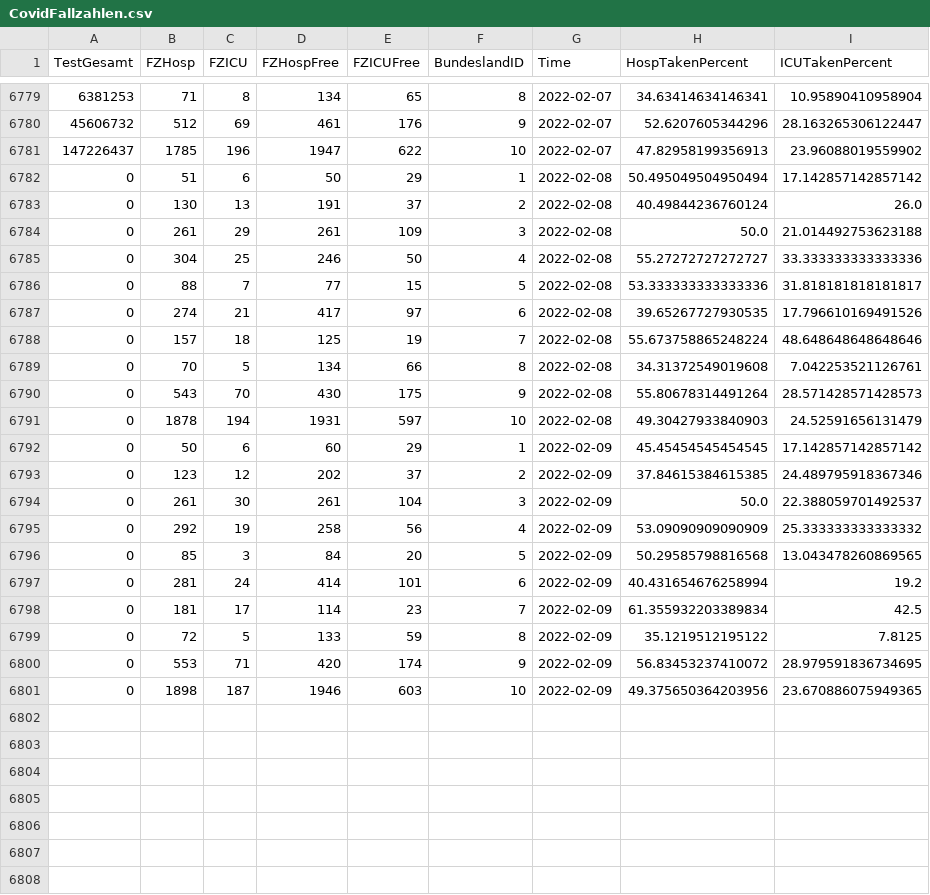
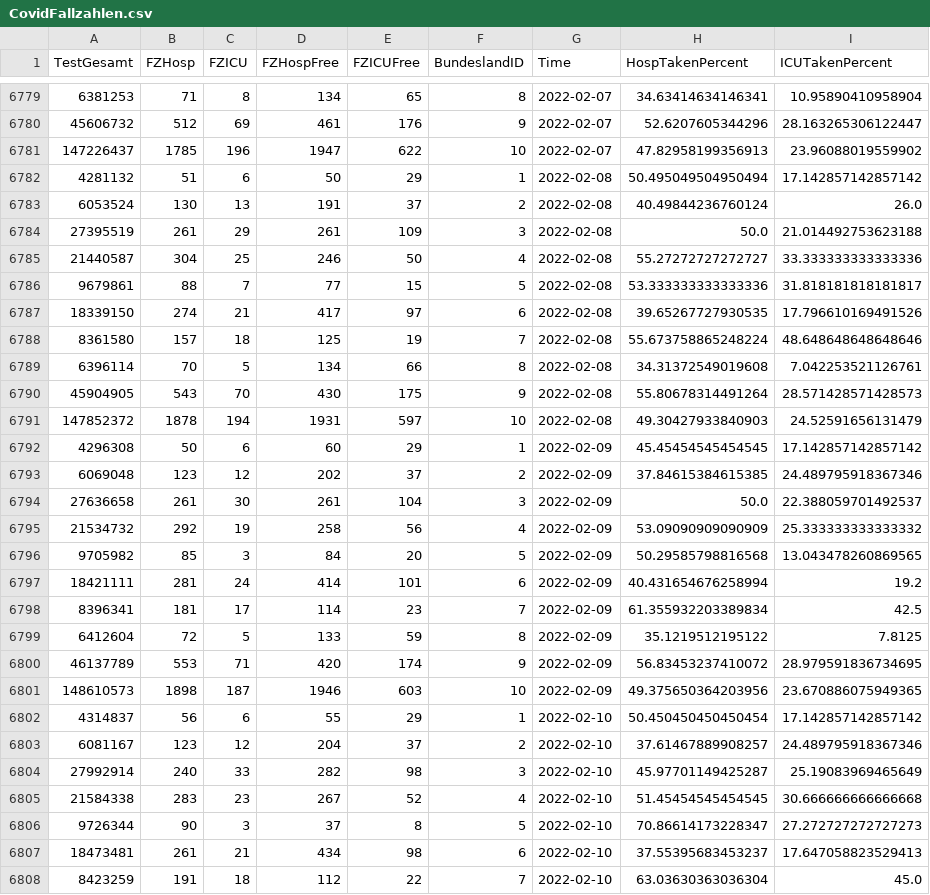
Before and after one commit to idjotherwise/nlp-otherwise, a CSV file: data_sets/CovidFallzahlen.csv, drawn as a sheet; only a part is shown, gaps mark what is left out; the diff covers the shown part only.

```diff
--- a/data_sets/CovidFallzahlen.csv
+++ b/data_sets/CovidFallzahlen.csv
@@ -6781,21 +6781,28 @@ TestGesamt,FZHosp,FZICU,FZHospFree,FZICUFree,BundeslandID,Time,HospTakenPercent,
 147226437,1785,196,1947,622,10,2022-02-07,47.82958199356913,23.96088019559902
-0,51,6,50,29,1,2022-02-08,50.495049504950494,17.142857142857142
-0,130,13,191,37,2,2022-02-08,40.49844236760124,26.0
-0,261,29,261,109,3,2022-02-08,50.0,21.014492753623188
-0,304,25,246,50,4,2022-02-08,55.27272727272727,33.333333333333336
-0,88,7,77,15,5,2022-02-08,53.333333333333336,31.818181818181817
-0,274,21,417,97,6,2022-02-08,39.65267727930535,17.796610169491526
-0,157,18,125,19,7,2022-02-08,55.673758865248224,48.648648648648646
-0,70,5,134,66,8,2022-02-08,34.31372549019608,7.042253521126761
-0,543,70,430,175,9,2022-02-08,55.80678314491264,28.571428571428573
-0,1878,194,1931,597,10,2022-02-08,49.30427933840903,24.52591656131479
-0,50,6,60,29,1,2022-02-09,45.45454545454545,17.142857142857142
-0,123,12,202,37,2,2022-02-09,37.84615384615385,24.489795918367346
-0,261,30,261,104,3,2022-02-09,50.0,22.388059701492537
-0,292,19,258,56,4,2022-02-09,53.09090909090909,25.333333333333332
-0,85,3,84,20,5,2022-02-09,50.29585798816568,13.043478260869565
-0,281,24,414,101,6,2022-02-09,40.431654676258994,19.2
-0,181,17,114,23,7,2022-02-09,61.355932203389834,42.5
-0,72,5,133,59,8,2022-02-09,35.1219512195122,7.8125
-0,553,71,420,174,9,2022-02-09,56.83453237410072,28.979591836734695
-0,1898,187,1946,603,10,2022-02-09,49.375650364203956,23.670886075949365
+4281132,51,6,50,29,1,2022-02-08,50.495049504950494,17.142857142857142
+6053524,130,13,191,37,2,2022-02-08,40.49844236760124,26.0
+27395519,261,29,261,109,3,2022-02-08,50.0,21.014492753623188
+21440587,304,25,246,50,4,2022-02-08,55.27272727272727,33.333333333333336
+9679861,88,7,77,15,5,2022-02-08,53.333333333333336,31.818181818181817
+18339150,274,21,417,97,6,2022-02-08,39.65267727930535,17.796610169491526
+8361580,157,18,125,19,7,2022-02-08,55.673758865248224,48.648648648648646
+6396114,70,5,134,66,8,2022-02-08,34.31372549019608,7.042253521126761
+45904905,543,70,430,175,9,2022-02-08,55.80678314491264,28.571428571428573
+147852372,1878,194,1931,597,10,2022-02-08,49.30427933840903,24.52591656131479
+4296308,50,6,60,29,1,2022-02-09,45.45454545454545,17.142857142857142
+6069048,123,12,202,37,2,2022-02-09,37.84615384615385,24.489795918367346
+27636658,261,30,261,104,3,2022-02-09,50.0,22.388059701492537
+21534732,292,19,258,56,4,2022-02-09,53.09090909090909,25.333333333333332
+9705982,85,3,84,20,5,2022-02-09,50.29585798816568,13.043478260869565
+18421111,281,24,414,101,6,2022-02-09,40.431654676258994,19.2
+8396341,181,17,114,23,7,2022-02-09,61.355932203389834,42.5
+6412604,72,5,133,59,8,2022-02-09,35.1219512195122,7.8125
+46137789,553,71,420,174,9,2022-02-09,56.83453237410072,28.979591836734695
+148610573,1898,187,1946,603,10,2022-02-09,49.375650364203956,23.670886075949365
+4314837,56,6,55,29,1,2022-02-10,50.450450450450454,17.142857142857142
+6081167,123,12,204,37,2,2022-02-10,37.61467889908257,24.489795918367346
+27992914,240,33,282,98,3,2022-02-10,45.97701149425287,25.19083969465649
+21584338,283,23,267,52,4,2022-02-10,51.45454545454545,30.666666666666668
+9726344,90,3,37,8,5,2022-02-10,70.86614173228347,27.272727272727273
+18473481,261,21,434,98,6,2022-02-10,37.55395683453237,17.647058823529413
+8423259,191,18,112,22,7,2022-02-10,63.03630363036304,45.0
```
Also changed, not shown: 3 added rows elsewhere in this file, data_sets/CovidFaelle_Timeline.csv, data_sets/european_covid.csv, 6 other files.
